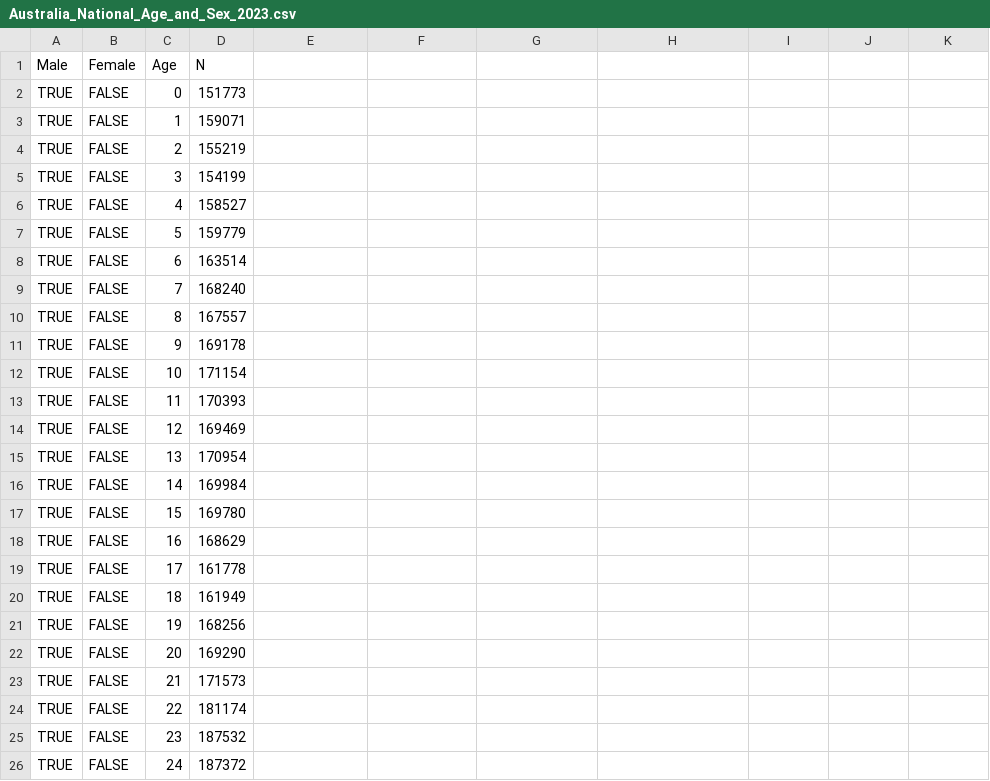
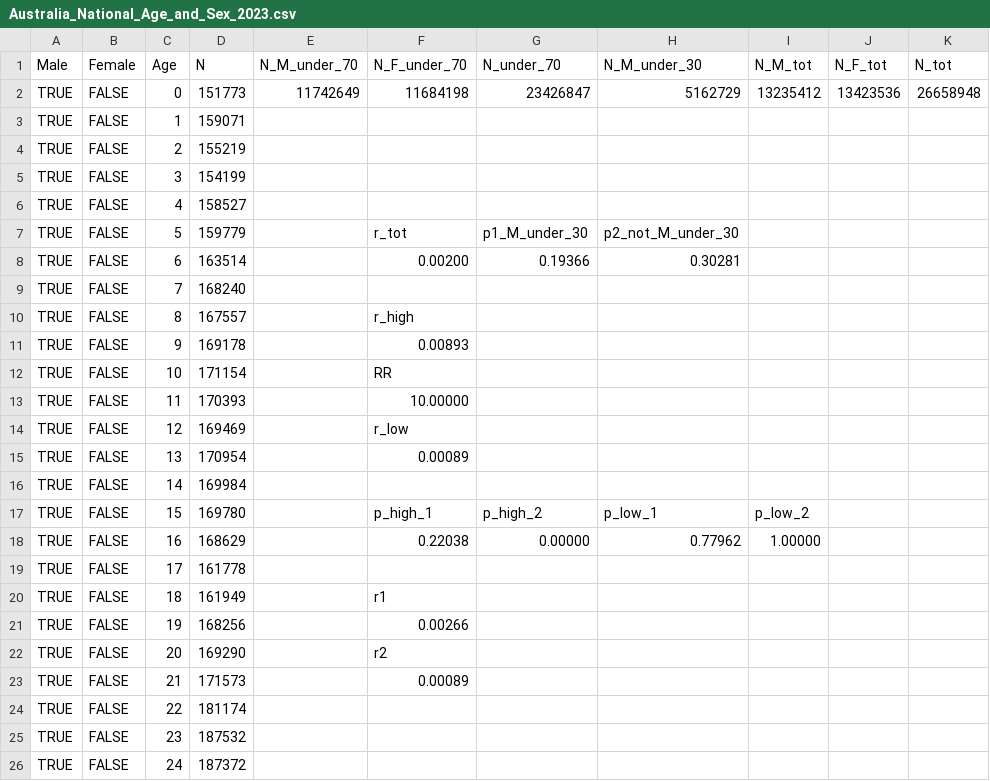
Before and after one commit to nefeltellioglu/ethical_framework, a CSV file: extrascripts/demographics/Australia_National_Age_and_Sex_2023.csv, drawn as a sheet; only a part is shown; the diff names each change by its address in the sheet, - before the commit and + after, or states it on an @@ line.

Commit message:
added derivation of risk factors for age groups 1 and 2
Calculations are in the csv file: Australia_National_Age_and_Sex_2023.csv
Assumption: the rate 2/1000 is the total rate of adverse events for vaccination. The ratio 10 is the risk in men under 30 relative to all others. This gives a risk of about 9/1000 for men under 30 and 9/10,000 for everyone else. Stratifying by age, for the population under 70 this produces an overall risk of 2.67/1000 and, for the population over 70 it's 9/1000 because it comprises only the low-risk group.

```diff
--- a/extrascripts/demographics/Australia_National_Age_and_Sex_2023.csv
+++ b/extrascripts/demographics/Australia_National_Age_and_Sex_2023.csv
-E1: (empty)
+E1: N_M_under_70
-F1: (empty)
+F1: N_F_under_70
-G1: (empty)
+G1: N_under_70
-H1: (empty)
+H1: N_M_under_30
-I1: (empty)
+I1: N_M_tot
-J1: (empty)
+J1: N_F_tot
-K1: (empty)
+K1: N_tot
-E2 (N_M_under_70): (empty)
+E2 (N_M_under_70): 11742649
-F2 (N_F_under_70): (empty)
+F2 (N_F_under_70): 11684198
-G2 (N_under_70): (empty)
+G2 (N_under_70): 23426847
-H2 (N_M_under_30): (empty)
+H2 (N_M_under_30): 5162729
-I2 (N_M_tot): (empty)
+I2 (N_M_tot): 13235412
-J2 (N_F_tot): (empty)
+J2 (N_F_tot): 13423536
-K2 (N_tot): (empty)
+K2 (N_tot): 26658948
-F7 (N_F_under_70): (empty)
+F7 (N_F_under_70): r_tot
-G7 (N_under_70): (empty)
+G7 (N_under_70): p1_M_under_30
-H7 (N_M_under_30): (empty)
+H7 (N_M_under_30): p2_not_M_under_30
-F8 (N_F_under_70): (empty)
+F8 (N_F_under_70): 0.00200
-G8 (N_under_70): (empty)
+G8 (N_under_70): 0.19366
-H8 (N_M_under_30): (empty)
+H8 (N_M_under_30): 0.30281
-F10 (N_F_under_70): (empty)
+F10 (N_F_under_70): r_high
-F11 (N_F_under_70): (empty)
+F11 (N_F_under_70): 0.00893
-F12 (N_F_under_70): (empty)
+F12 (N_F_under_70): RR
-F13 (N_F_under_70): (empty)
+F13 (N_F_under_70): 10.00000
-F14 (N_F_under_70): (empty)
+F14 (N_F_under_70): r_low
-F15 (N_F_under_70): (empty)
+F15 (N_F_under_70): 0.00089
-F17 (N_F_under_70): (empty)
+F17 (N_F_under_70): p_high_1
-G17 (N_under_70): (empty)
+G17 (N_under_70): p_high_2
-H17 (N_M_under_30): (empty)
+H17 (N_M_under_30): p_low_1
-I17 (N_M_tot): (empty)
+I17 (N_M_tot): p_low_2
-F18 (N_F_under_70): (empty)
+F18 (N_F_under_70): 0.22038
-G18 (N_under_70): (empty)
+G18 (N_under_70): 0.00000
-H18 (N_M_under_30): (empty)
+H18 (N_M_under_30): 0.77962
-I18 (N_M_tot): (empty)
+I18 (N_M_tot): 1.00000
-F20 (N_F_under_70): (empty)
+F20 (N_F_under_70): r1
-F21 (N_F_under_70): (empty)
+F21 (N_F_under_70): 0.00266
-F22 (N_F_under_70): (empty)
+F22 (N_F_under_70): r2
-F23 (N_F_under_70): (empty)
+F23 (N_F_under_70): 0.00089
```
Also changed, not shown: 1 other file.
